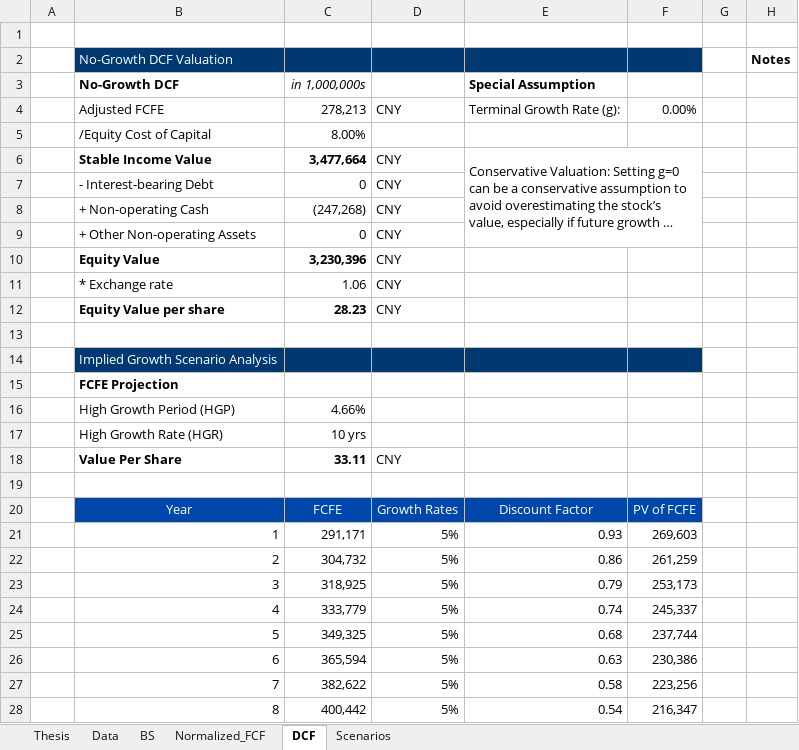
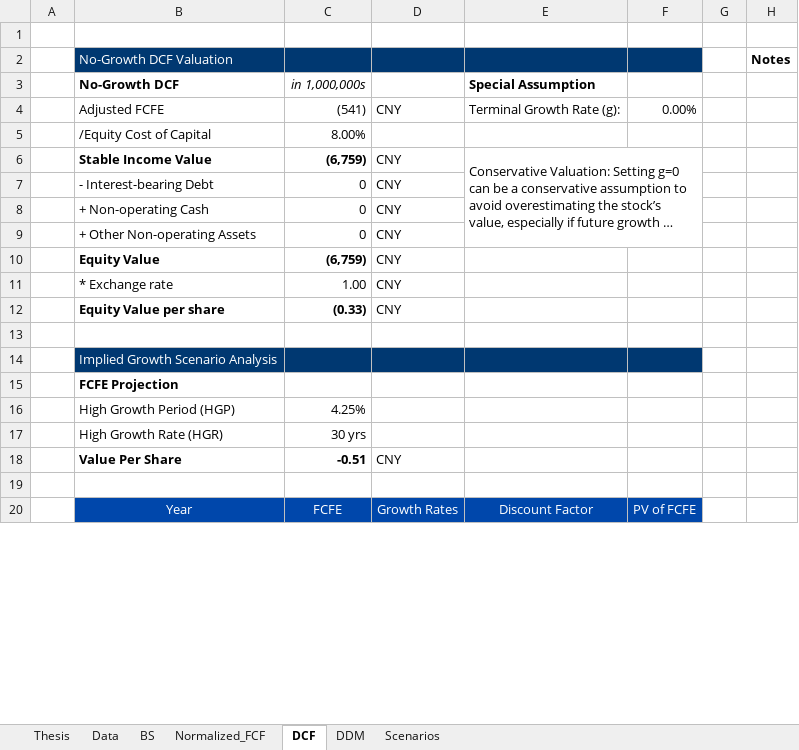
Before and after one commit to JerryChenz/Invest_Proc_1, an Excel workbook: financial_models/templates/Valuation_v2.0.xlsx, sheet DCF, drawn as a sheet; only a part is shown; long unchanged cells end in …; values as stored, in another font and other column widths than the file's, no borders; conditional formats not drawn; removed rows and columns are numbered as before the commit, all else as after; the diff covers the shown part only; the diff names each change by its address in the sheet, - before the commit and + after, or states it on an @@ line.

```diff
--- a/financial_models/templates/Valuation_v2.0.xlsx (sheet DCF)
+++ b/financial_models/templates/Valuation_v2.0.xlsx (sheet DCF)
+sheet tab: DDM
-C4 (in 1,000,000s): 278,213
+C4 (in 1,000,000s): (541)
-C6 (in 1,000,000s): 3,477,664
+C6 (in 1,000,000s): (6,759)
-C8 (in 1,000,000s): (247,268)
+C8 (in 1,000,000s): 0
-C10 (in 1,000,000s): 3,230,396
+C10 (in 1,000,000s): (6,759)
-C11 (in 1,000,000s): 1.06
+C11 (in 1,000,000s): 1.00
-C12 (in 1,000,000s): 28.23
+C12 (in 1,000,000s): (0.33)
-C16 (in 1,000,000s): 4.66%
+C16 (in 1,000,000s): 4.25%
-C17 (in 1,000,000s): 10 yrs
+C17 (in 1,000,000s): 30 yrs
-C18 (in 1,000,000s): 33.11
+C18 (in 1,000,000s): -0.51
-row 21:  | 1 | 291,171 | 5% | 0.93 | 269,603
-row 22:  | 2 | 304,732 | 5% | 0.86 | 261,259
-row 23:  | 3 | 318,925 | 5% | 0.79 | 253,173
-row 24:  | 4 | 333,779 | 5% | 0.74 | 245,337
-row 25:  | 5 | 349,325 | 5% | 0.68 | 237,744
-row 26:  | 6 | 365,594 | 5% | 0.63 | 230,386
-row 27:  | 7 | 382,622 | 5% | 0.58 | 223,256
-row 28:  | 8 | 400,442 | 5% | 0.54 | 216,347
```
Also changed, not shown: 51 added rows, 43 removed rows and 2 edited cells elsewhere in this sheet, sheet Normalized_FCF, sheet Data, sheet Thesis, sheet Scenarios, sheet BS, formulas that keep their value, financial_models/Stock_Monitor_CN.xlsx, financial_models/Stock_Monitor_INT.xlsx, 27 other files.
